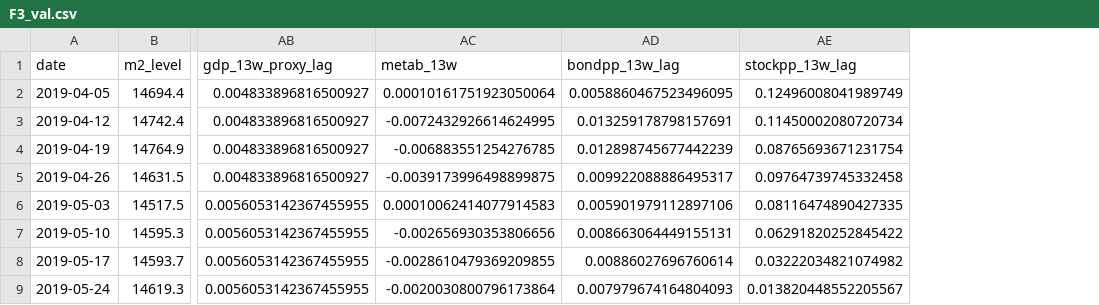
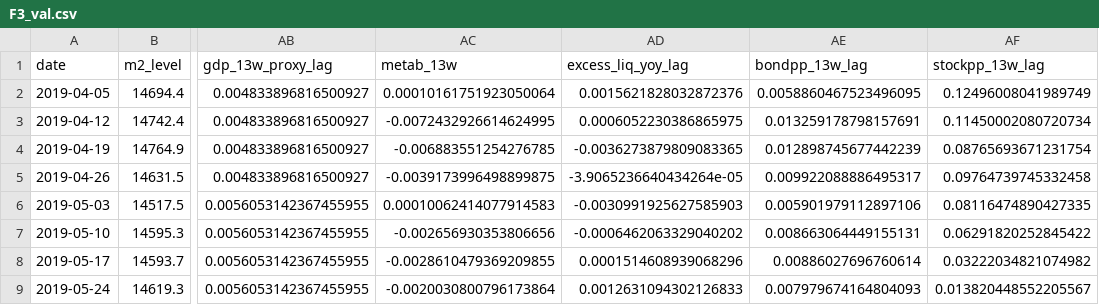
Before and after one commit to hwayobi2020/homeostatic-market, a CSV file: data/folds_v33/F3_val.csv, drawn as a sheet; only a part is shown, gaps mark what is left out; the diff names each change by its address in the sheet, - before the commit and + after, or states it on an @@ line.

```diff
--- a/data/folds_v33/F3_val.csv
+++ b/data/folds_v33/F3_val.csv
+column AD (excess_liq_yoy_lag), rows 2-9: 0.0015621828032872376 | 0.0006052230386865975 | -0.0036273879809083365 | -3.9065236640434264e-05 | -0.0030991925627585903 | -0.0006462063329040202 | 0.0001514608939068296 | 0.0012631094302126833
```
Also changed, not shown: data/folds_v33/F1_val.csv, data/folds_v33/F3_test.csv, 8 other files.
